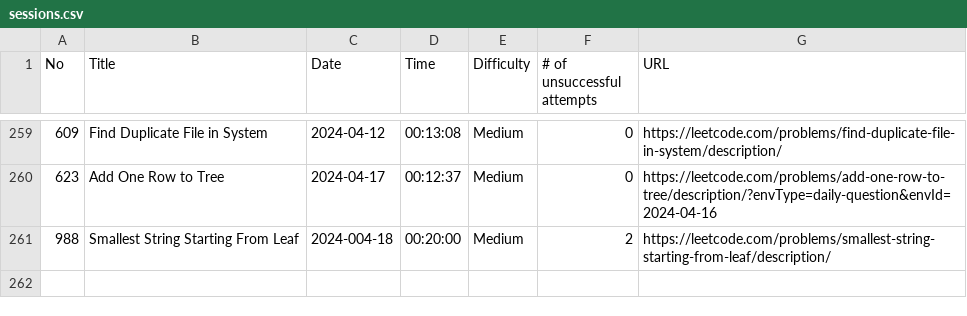
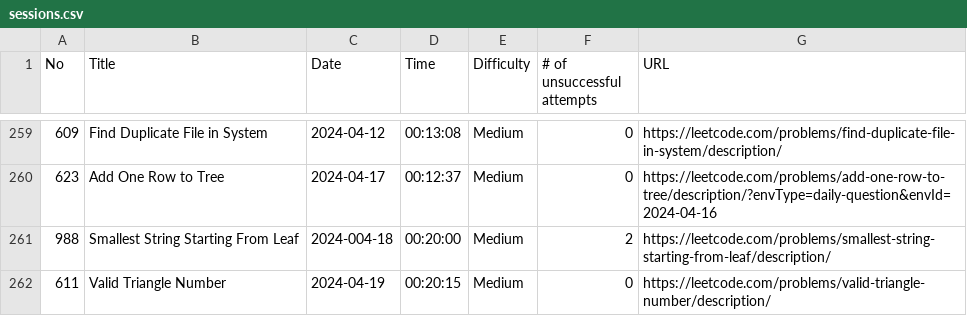
Before and after one commit to ryotaro612/lc, a CSV file: sessions.csv, drawn as a sheet; only a part is shown, gaps mark what is left out; the diff names each change by its address in the sheet, - before the commit and + after, or states it on an @@ line.

Commit message:
Valid Triangle Number

```diff
--- a/sessions.csv
+++ b/sessions.csv
+row 262: 611 | Valid Triangle Number | 2024-04-19 | 00:20:15 | Medium | 0 | https://leetcode.com/problems/valid-triangle-number/description/
```
Also changed, not shown: 1 other file.
